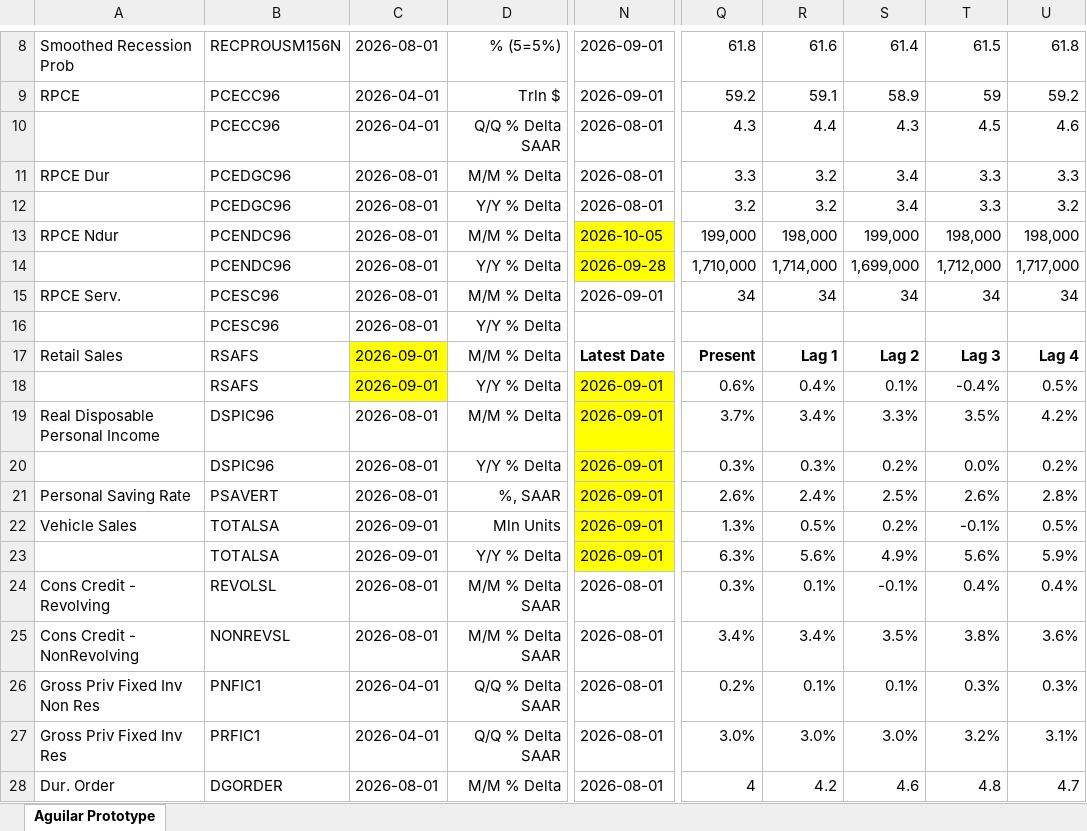
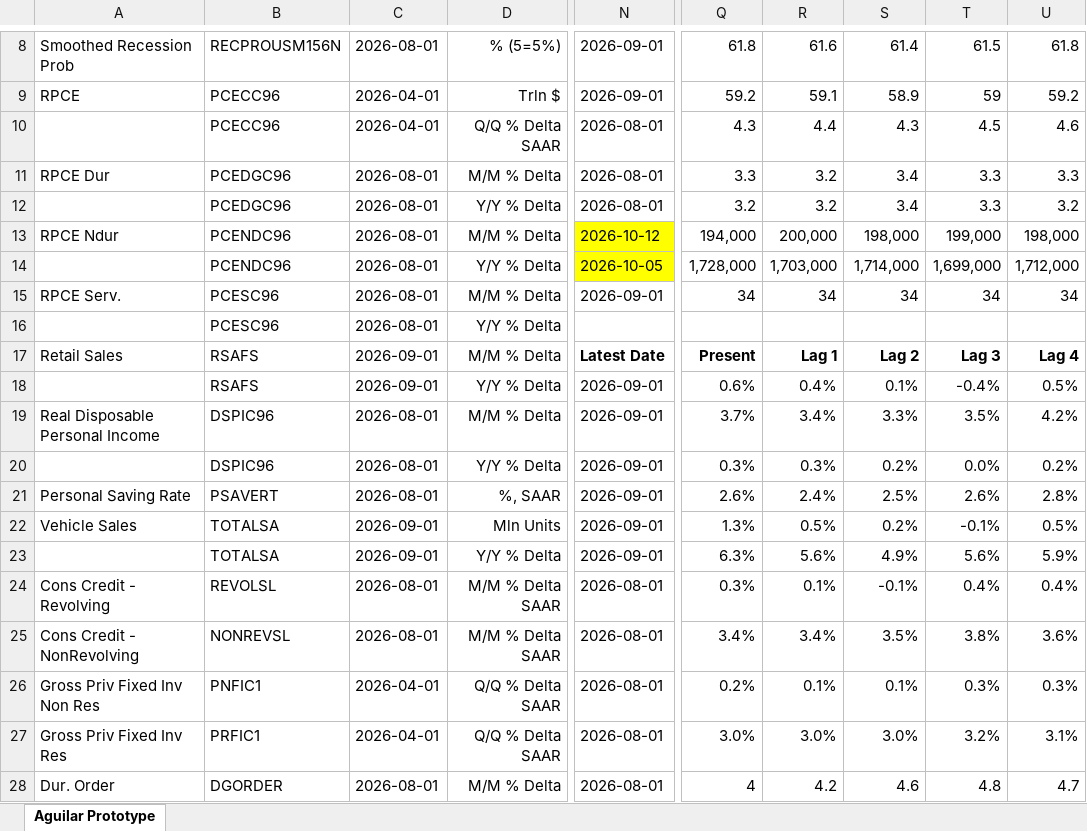
Before and after one commit to BlueMarginalist/MacroDashBoard, an Excel workbook: MacroDashboard Versions/Economic Dashboard V1-Template-UPDATE.xlsx, sheet Aguilar Prototype, drawn as a sheet; only a part is shown, gaps mark what is left out; values as stored, in another font and other column widths than the file's, no borders; the diff covers the shown part only; the diff names each change by its address in the sheet, - before the commit and + after, or states it on an @@ line.

```diff
--- a/MacroDashboard Versions/Economic Dashboard V1-Template-UPDATE.xlsx (sheet Aguilar Prototype)
+++ b/MacroDashboard Versions/Economic Dashboard V1-Template-UPDATE.xlsx (sheet Aguilar Prototype)
-N13: 2026-10-05
+N13: 2026-10-12
-Q13: 199,000
+Q13: 194,000
-R13: 198,000
+R13: 200,000
-S13: 199,000
+S13: 198,000
-T13: 198,000
+T13: 199,000
-N14: 2026-09-28
+N14: 2026-10-05
-Q14: 1,710,000
+Q14: 1,728,000
-R14: 1,714,000
+R14: 1,703,000
-S14: 1,699,000
+S14: 1,714,000
-T14: 1,712,000
+T14: 1,699,000
-U14: 1,717,000
+U14: 1,712,000
-C17:C18 fill: #FFFF00
+C17:C18 fill: none
-N18:N23 fill: #FFFF00
+N18:N23 fill: none
```
Also changed, not shown: 1 added row, 1 removed row and 33 edited cells elsewhere in this sheet, 6 other files.
